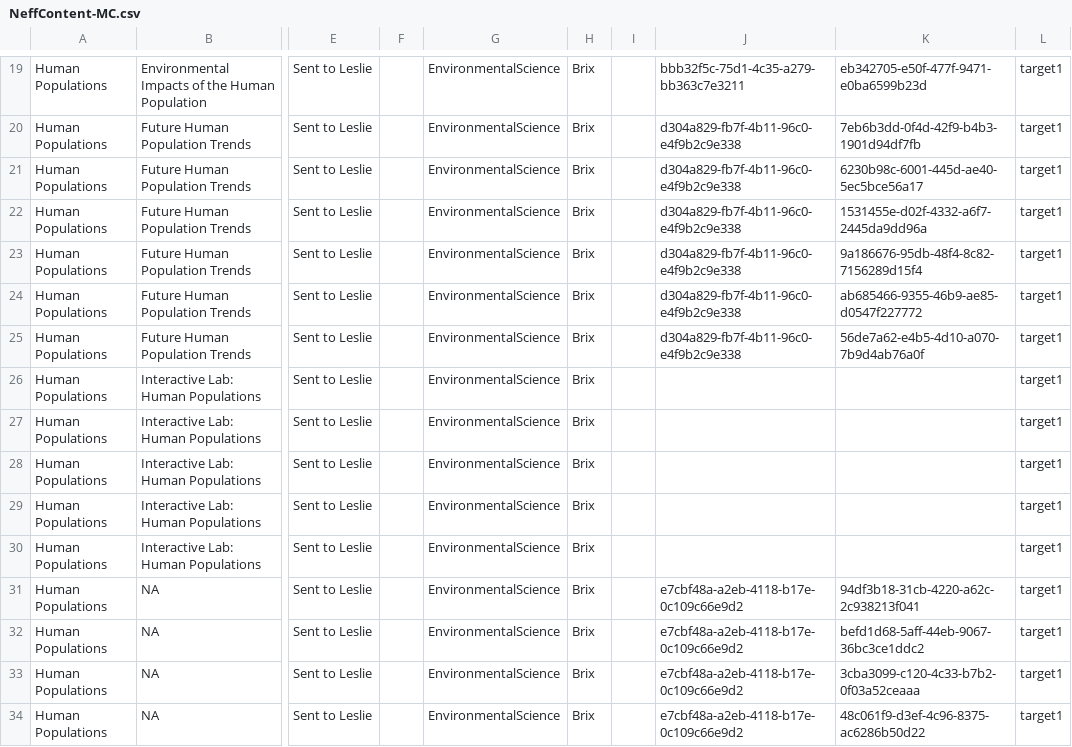
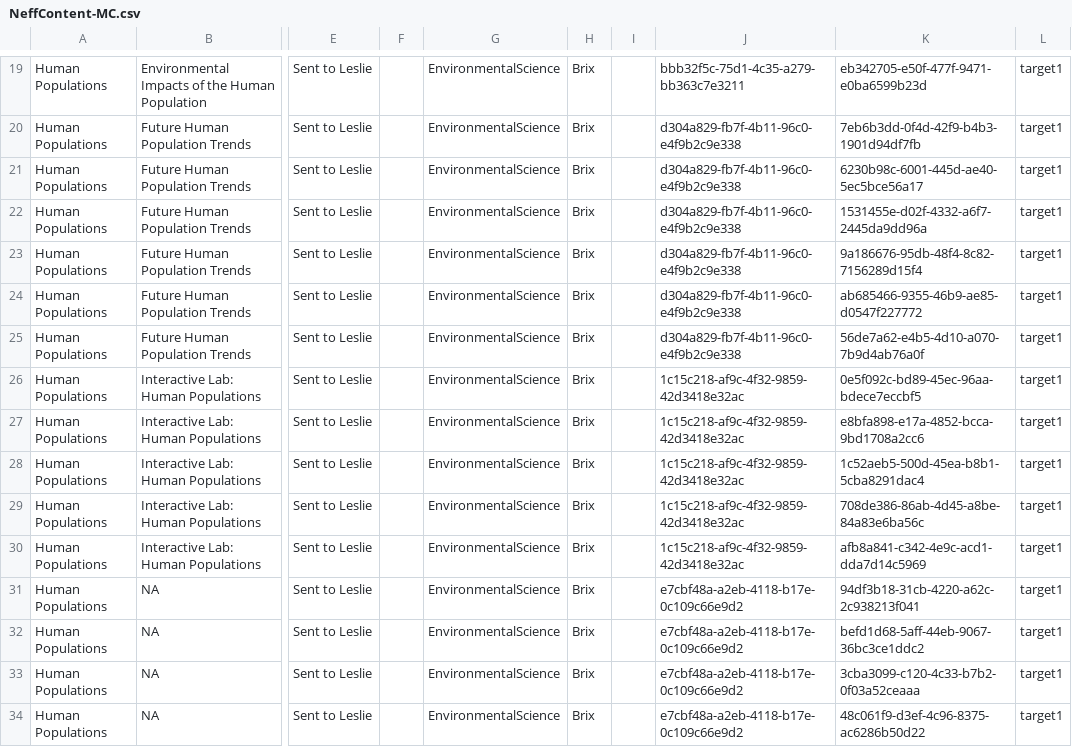
Before and after one commit to GRC1023/BrixContent, a CSV file: Neff/MC/NeffContent-MC.csv, drawn as a sheet; only a part is shown, gaps mark what is left out; the diff names each change by its address in the sheet, - before the commit and + after, or states it on an @@ line.

Commit message:
All Neff MC for 0.91 imported into PAF Cert.

```diff
--- a/Neff/MC/NeffContent-MC.csv
+++ b/Neff/MC/NeffContent-MC.csv
-J26:J30: (empty)
+J26:J30: 1c15c218-af9c-4f32-9859-42d3418e32ac
-K26: (empty)
+K26: 0e5f092c-bd89-45ec-96aa-bdece7eccbf5
-K27: (empty)
+K27: e8bfa898-e17a-4852-bcca-9bd1708a2cc6
-K28: (empty)
+K28: 1c52aeb5-500d-45ea-b8b1-5cba8291dac4
-K29: (empty)
+K29: 708de386-86ab-4d45-a8be-84a83e6ba56c
-K30: (empty)
+K30: afb8a841-c342-4e9c-acd1-dda7d14c5969
```
Also changed, not shown: 10 other files.
